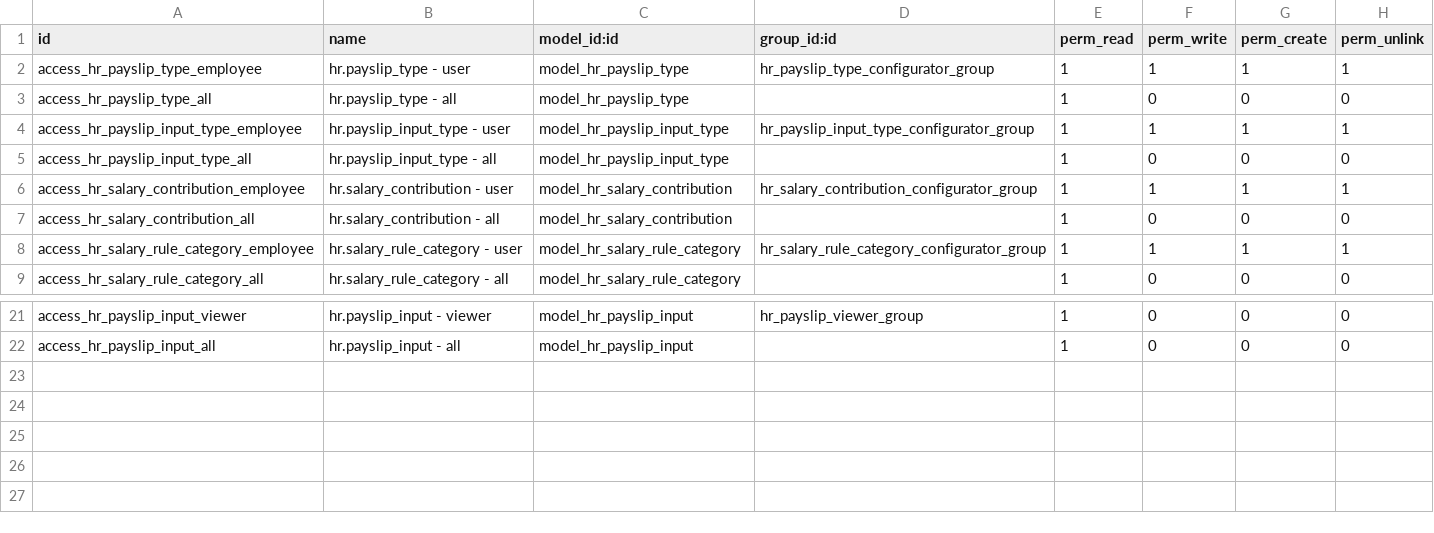
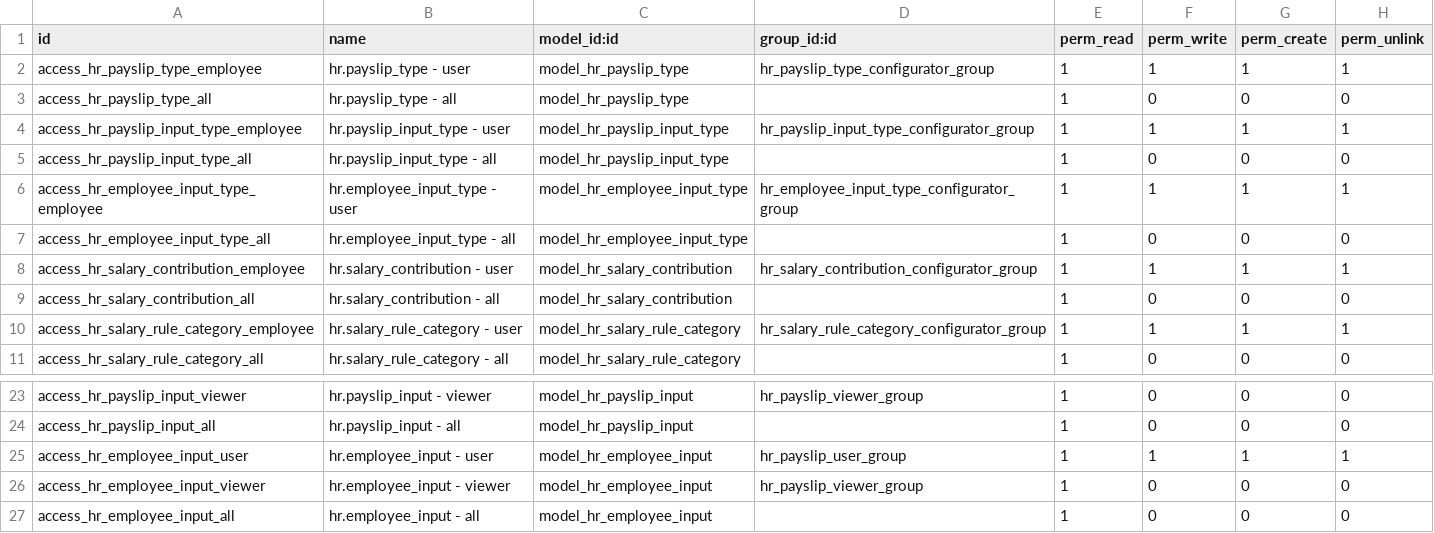
Before and after one commit to open-synergy/opnsynid-hr-payroll, a CSV file: ssi_hr_payroll/security/ir.model.access.csv, drawn as a sheet; only a part is shown, gaps mark what is left out.

Commit message:
[ssi_hr_payroll] 14.0.1.2.0

```diff
--- a/ssi_hr_payroll/security/ir.model.access.csv
+++ b/ssi_hr_payroll/security/ir.model.access.csv
@@ -5,2 +5,4 @@ access_hr_payslip_input_type_employee,hr.payslip_input_type - user,model_hr_pays
 access_hr_payslip_input_type_all,hr.payslip_input_type - all,model_hr_payslip_input_type,,1,0,0,0
+access_hr_employee_input_type_employee,hr.employee_input_type - user,model_hr_employee_input_type,hr_employee_input_type_configurator_group,1,1,1,1
+access_hr_employee_input_type_all,hr.employee_input_type - all,model_hr_employee_input_type,,1,0,0,0
 access_hr_salary_contribution_employee,hr.salary_contribution - user,model_hr_salary_contribution,hr_salary_contribution_configurator_group,1,1,1,1
@@ -22 +24,4 @@ access_hr_payslip_input_viewer,hr.payslip_input - viewer,model_hr_payslip_input,
 access_hr_payslip_input_all,hr.payslip_input - all,model_hr_payslip_input,,1,0,0,0
+access_hr_employee_input_user,hr.employee_input - user,model_hr_employee_input,hr_payslip_user_group,1,1,1,1
+access_hr_employee_input_viewer,hr.employee_input - viewer,model_hr_employee_input,hr_payslip_viewer_group,1,0,0,0
+access_hr_employee_input_all,hr.employee_input - all,model_hr_employee_input,,1,0,0,0
```
Also changed, not shown: 11 other files.
